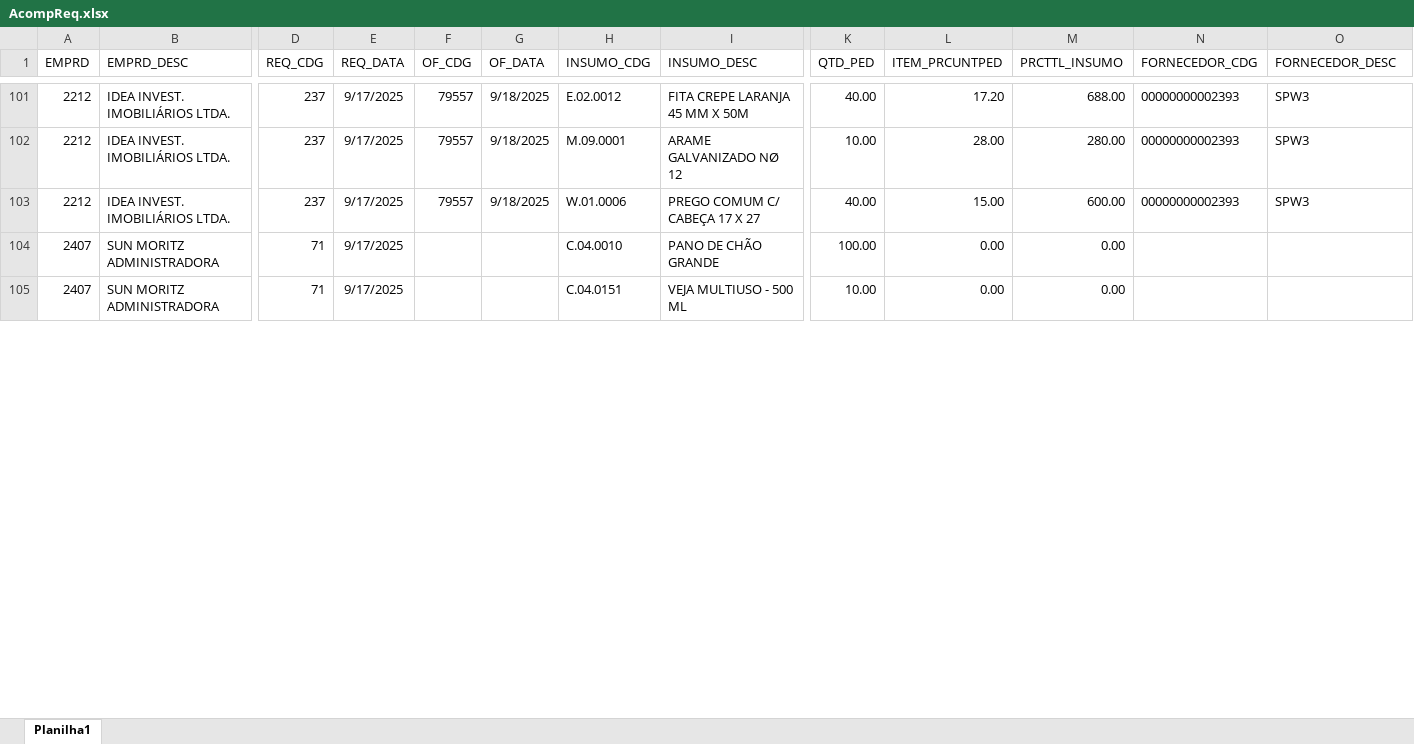
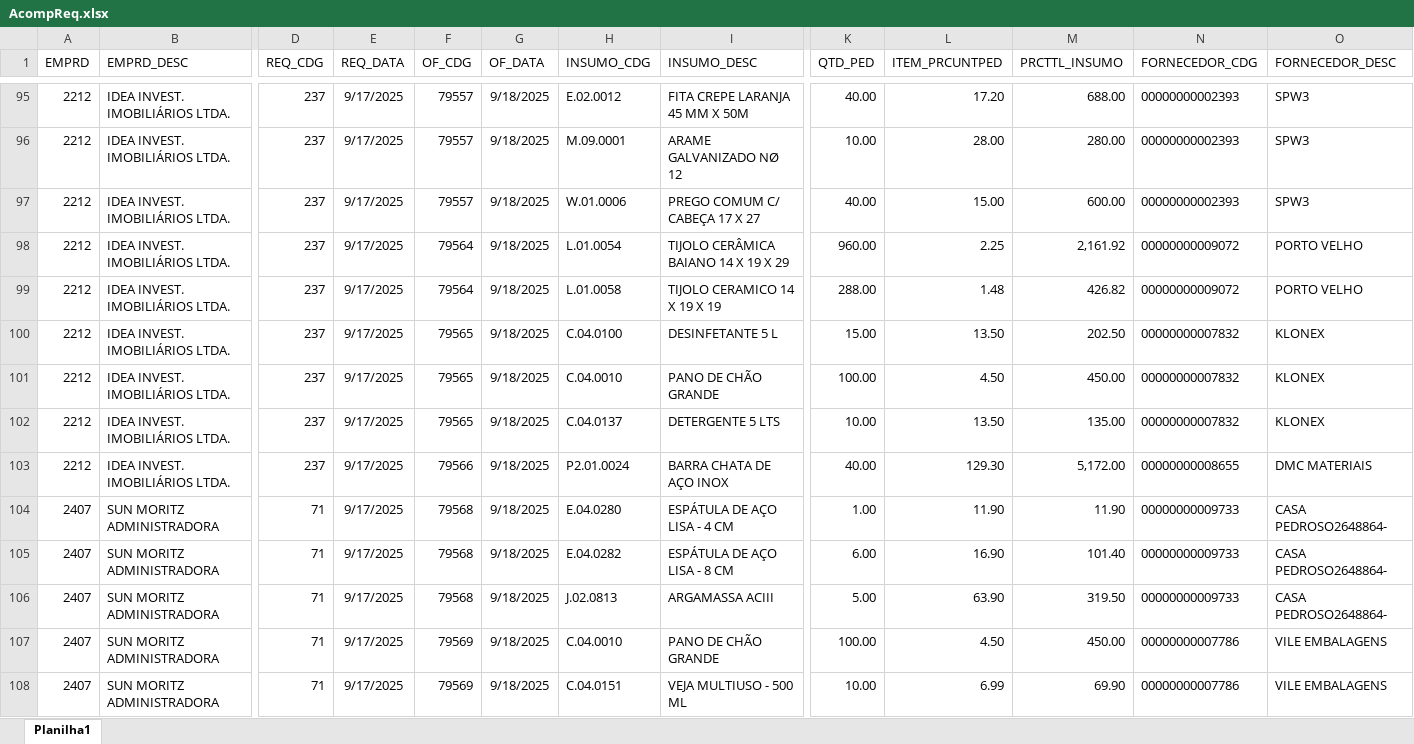
Before and after one commit to Mgiglio98/acompanhamento-requisicoes, an Excel workbook: AcompReq.xlsx, sheet Planilha1, drawn as a sheet; only a part is shown, gaps mark what is left out; values as stored, in another font and other column widths than the file's, no borders; addresses are those after the commit; rows hold the shown columns only; the diff covers the shown part only; the diff names each change by its address in the sheet, - before the commit and + after, or states it on an @@ line.

Commit message:
Add files via upload

```diff
--- a/AcompReq.xlsx (sheet Planilha1)
+++ b/AcompReq.xlsx (sheet Planilha1)
+row 98: 2212 | IDEA INVEST. IMOBILIÁRIOS LTDA. | 237 | 9/17/2025 | 79564 | 9/18/2025 | L.01.0054 | TIJOLO CERÂMICA BAIANO 14 X 19 X 29 | 960.00 | 2.25 | 2,161.92 | 00000000009072 | PORTO VELHO
+row 99: 2212 | IDEA INVEST. IMOBILIÁRIOS LTDA. | 237 | 9/17/2025 | 79564 | 9/18/2025 | L.01.0058 | TIJOLO CERAMICO 14 X 19 X 19 | 288.00 | 1.48 | 426.82 | 00000000009072 | PORTO VELHO
+row 100: 2212 | IDEA INVEST. IMOBILIÁRIOS LTDA. | 237 | 9/17/2025 | 79565 | 9/18/2025 | C.04.0100 | DESINFETANTE 5 L | 15.00 | 13.50 | 202.50 | 00000000007832 | KLONEX
+row 101: 2212 | IDEA INVEST. IMOBILIÁRIOS LTDA. | 237 | 9/17/2025 | 79565 | 9/18/2025 | C.04.0010 | PANO DE CHÃO GRANDE | 100.00 | 4.50 | 450.00 | 00000000007832 | KLONEX
+row 102: 2212 | IDEA INVEST. IMOBILIÁRIOS LTDA. | 237 | 9/17/2025 | 79565 | 9/18/2025 | C.04.0137 | DETERGENTE 5 LTS | 10.00 | 13.50 | 135.00 | 00000000007832 | KLONEX
+row 103: 2212 | IDEA INVEST. IMOBILIÁRIOS LTDA. | 237 | 9/17/2025 | 79566 | 9/18/2025 | P2.01.0024 | BARRA CHATA DE AÇO INOX | 40.00 | 129.30 | 5,172.00 | 00000000008655 | DMC MATERIAIS
+row 104: 2407 | SUN MORITZ ADMINISTRADORA | 71 | 9/17/2025 | 79568 | 9/18/2025 | E.04.0280 | ESPÁTULA DE AÇO LISA - 4 CM | 1.00 | 11.90 | 11.90 | 00000000009733 | CASA PEDROSO2648864-
+row 105: 2407 | SUN MORITZ ADMINISTRADORA | 71 | 9/17/2025 | 79568 | 9/18/2025 | E.04.0282 | ESPÁTULA DE AÇO LISA - 8 CM | 6.00 | 16.90 | 101.40 | 00000000009733 | CASA PEDROSO2648864-
+row 106: 2407 | SUN MORITZ ADMINISTRADORA | 71 | 9/17/2025 | 79568 | 9/18/2025 | J.02.0813 | ARGAMASSA ACIII | 5.00 | 63.90 | 319.50 | 00000000009733 | CASA PEDROSO2648864-
-F107:F108 (OF_CDG): (empty)
+F107:F108 (OF_CDG): 79569
-G107:G108 (OF_DATA): (empty)
+G107:G108 (OF_DATA): 9/18/2025
-L107 (ITEM_PRCUNTPED): 0.00
+L107 (ITEM_PRCUNTPED): 4.50
-M107 (PRCTTL_INSUMO): 0.00
+M107 (PRCTTL_INSUMO): 450.00
-N107:N108 (FORNECEDOR_CDG): (empty)
+N107:N108 (FORNECEDOR_CDG): 00000000007786
-O107:O108 (FORNECEDOR_DESC): (empty)
+O107:O108 (FORNECEDOR_DESC): VILE EMBALAGENS
-L108 (ITEM_PRCUNTPED): 0.00
+L108 (ITEM_PRCUNTPED): 6.99
-M108 (PRCTTL_INSUMO): 0.00
+M108 (PRCTTL_INSUMO): 69.90
```
Also changed, not shown: 7 added rows, 11 removed rows, 1 moved row and 18 edited cells elsewhere in this sheet.
